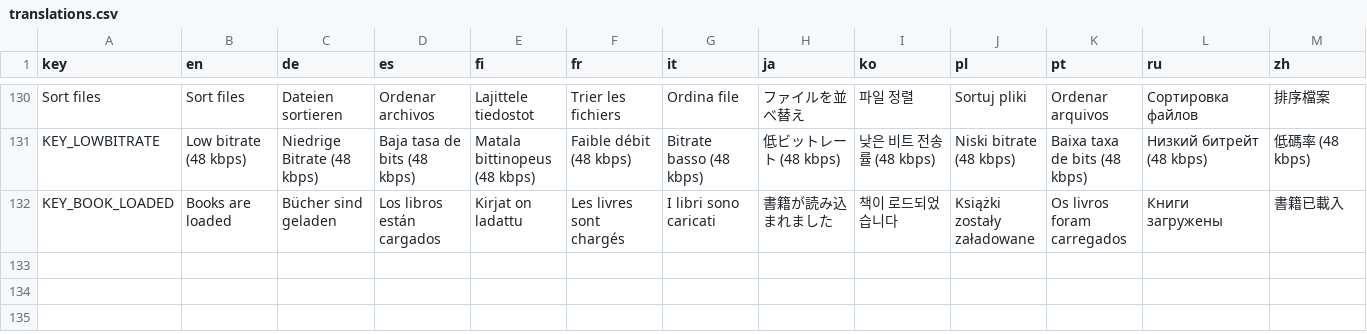
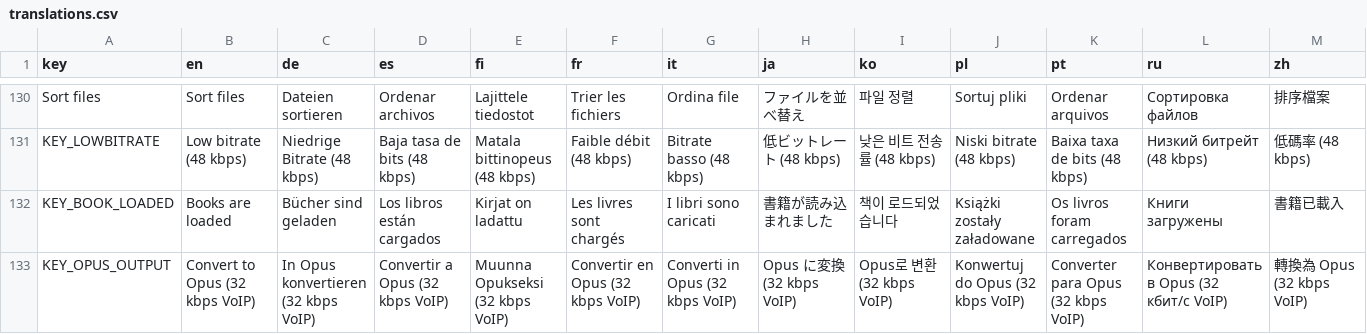
Before and after one commit to dm1sh/hedgehog, a CSV file: app/src/main/assets/localization/translations.csv, drawn as a sheet; only a part is shown, gaps mark what is left out.

```diff
--- a/app/src/main/assets/localization/translations.csv
+++ b/app/src/main/assets/localization/translations.csv
@@ -132 +132,2 @@ KEY_LOWBITRATE,Low bitrate (48 kbps),Niedrige Bitrate (48 kbps),Baja tasa de bit
 KEY_BOOK_LOADED,Books are loaded,Bücher sind geladen,Los libros están cargados,Kirjat on ladattu,Les livres sont chargés,I libri sono caricati,書籍が読み込まれました,책이 로드되었습니다,Książki zostały załadowane,Os livros foram carregados,Книги загружены,書籍已載入
+KEY_OPUS_OUTPUT,Convert to Opus (32 kbps VoIP),In Opus konvertieren (32 kbps VoIP),Convertir a Opus (32 kbps VoIP),Muunna Opukseksi (32 kbps VoIP),Convertir en Opus (32 kbps VoIP),Converti in Opus (32 kbps VoIP),Opus に変換 (32 kbps VoIP),Opus로 변환 (32 kbps VoIP),Konwertuj do Opus (32 kbps VoIP),Converter para Opus (32 kbps VoIP),Конвертировать в Opus (32 кбит/с VoIP),轉換為 Opus (32 kbps VoIP)
```
Also changed, not shown: 8 other files.
